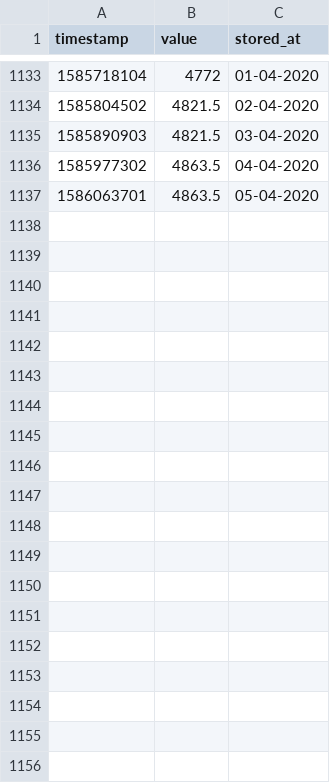
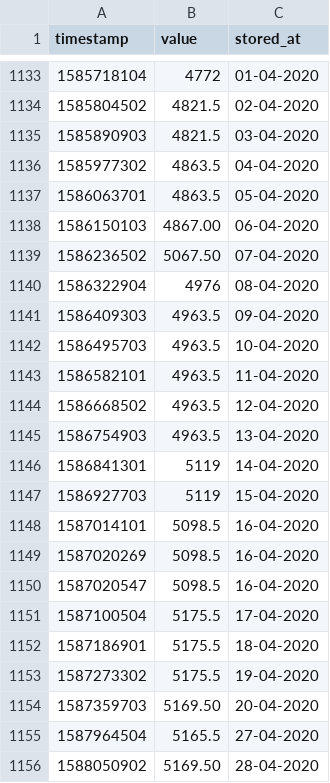
Before and after one commit to davidzyuz/katanka-calculator, a CSV file: api/src/store/lme_temp.csv, drawn as a sheet; only a part is shown, gaps mark what is left out; the diff covers the shown part only.

```diff
--- a/api/src/store/lme_temp.csv
+++ b/api/src/store/lme_temp.csv
@@ -1137 +1137,20 @@ timestamp,value,stored_at
 1586063701,4863.5,05-04-2020
+1586150103,4867.00,06-04-2020
+1586236502,5067.50,07-04-2020
+1586322904,4976,08-04-2020
+1586409303,4963.5,09-04-2020
+1586495703,4963.5,10-04-2020
+1586582101,4963.5,11-04-2020
+1586668502,4963.5,12-04-2020
+1586754903,4963.5,13-04-2020
+1586841301,5119,14-04-2020
+1586927703,5119,15-04-2020
+1587014101,5098.5,16-04-2020
+1587020269,5098.5,16-04-2020
+1587020547,5098.5,16-04-2020
+1587100504,5175.5,17-04-2020
+1587186901,5175.5,18-04-2020
+1587273302,5175.5,19-04-2020
+1587359703,5169.50,20-04-2020
+1587964504,5165.5,27-04-2020
+1588050902,5169.50,28-04-2020
```
Also changed, not shown: 17 added rows elsewhere in this file, api/src/store/lme.csv, api/src/store/lme_average.csv, 32 other files.
